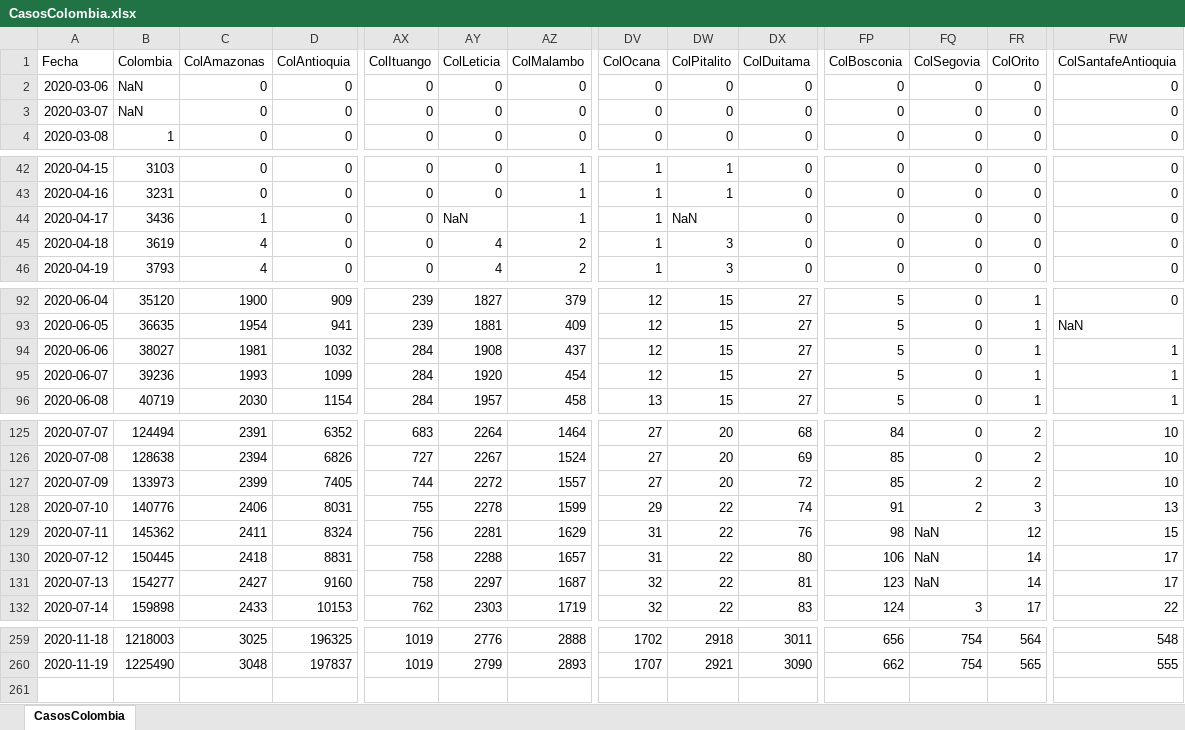
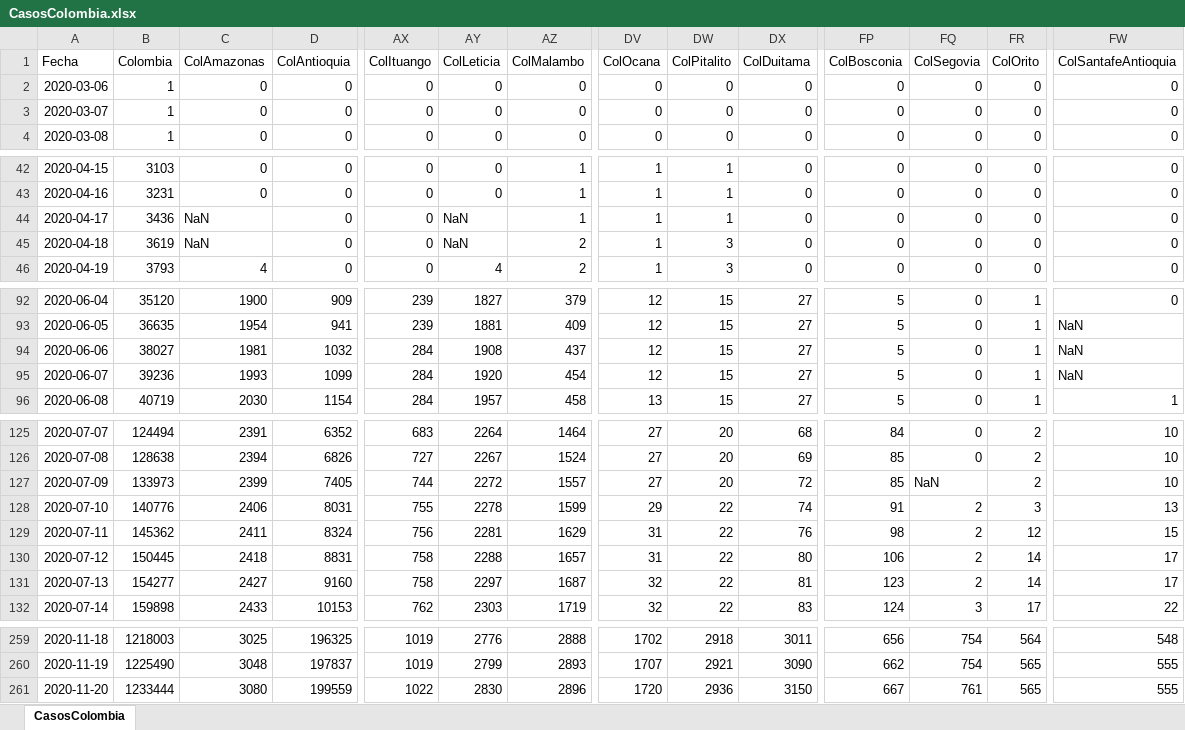
Before and after one commit to 1Alacer/covid, an Excel workbook: CasosColombia.xlsx, sheet CasosColombia, drawn as a sheet; only a part is shown, gaps mark what is left out; values as stored, in another font and other column widths than the file's, no borders; rows hold the shown columns only; the diff covers the shown part only; the diff names each change by its address in the sheet, - before the commit and + after, or states it on an @@ line.

```diff
--- a/CasosColombia.xlsx (sheet CasosColombia)
+++ b/CasosColombia.xlsx (sheet CasosColombia)
-B2:B3 (Colombia): NaN
+B2:B3 (Colombia): 1
-C44 (ColAmazonas): 1
+C44 (ColAmazonas): NaN
-DW44 (ColPitalito): NaN
+DW44 (ColPitalito): 1
-C45 (ColAmazonas): 4
+C45 (ColAmazonas): NaN
-AY45 (ColLeticia): 4
+AY45 (ColLeticia): NaN
-FW94:FW95 (ColSantafeAntioquia): 1
+FW94:FW95 (ColSantafeAntioquia): NaN
-FQ127 (ColSegovia): 2
+FQ127 (ColSegovia): NaN
-FQ129:FQ131 (ColSegovia): NaN
+FQ129:FQ131 (ColSegovia): 2
+row 261: 2020-11-20 | 1233444 | 3080 | 199559 | 1022 | 2830 | 2896 | 1720 | 2936 | 3150 | 667 | 761 | 565 | 555
```
Also changed, not shown: 4 edited cells elsewhere in this sheet, 1 other file.
